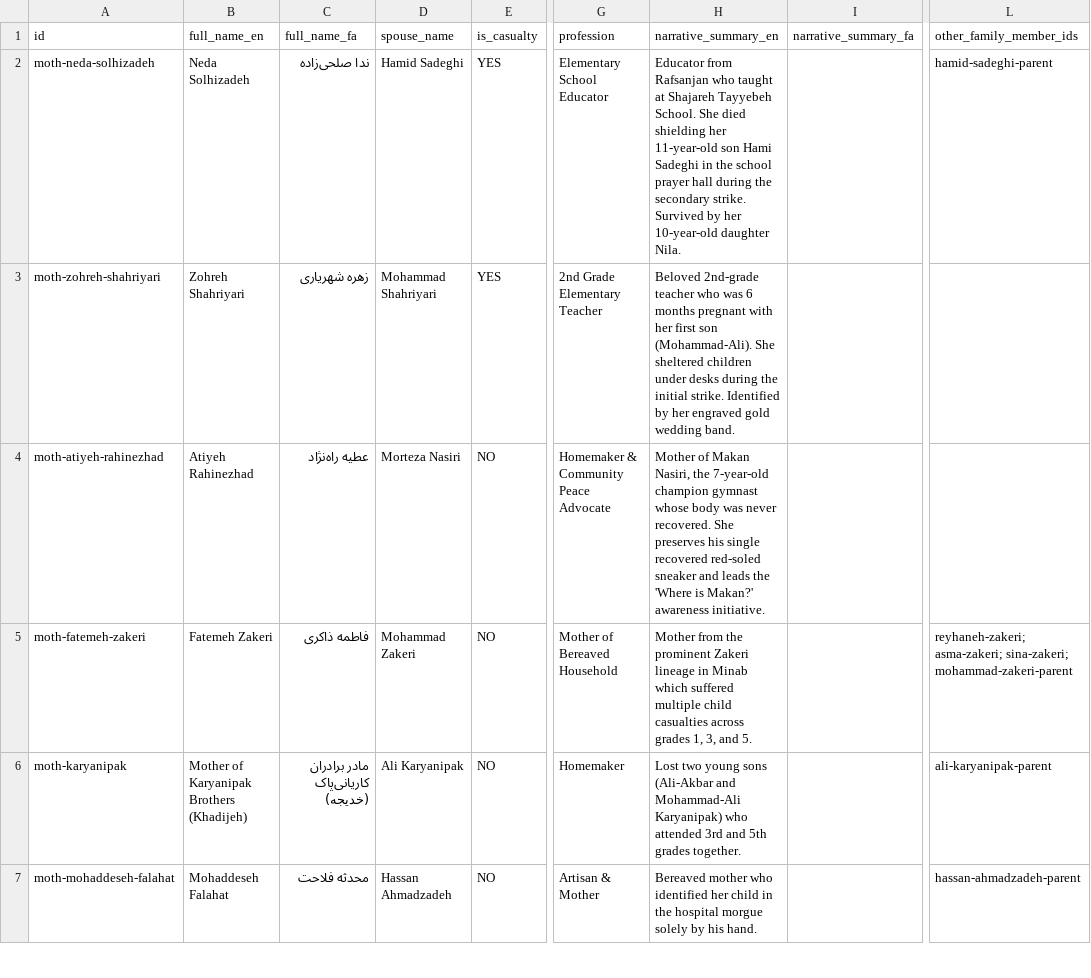
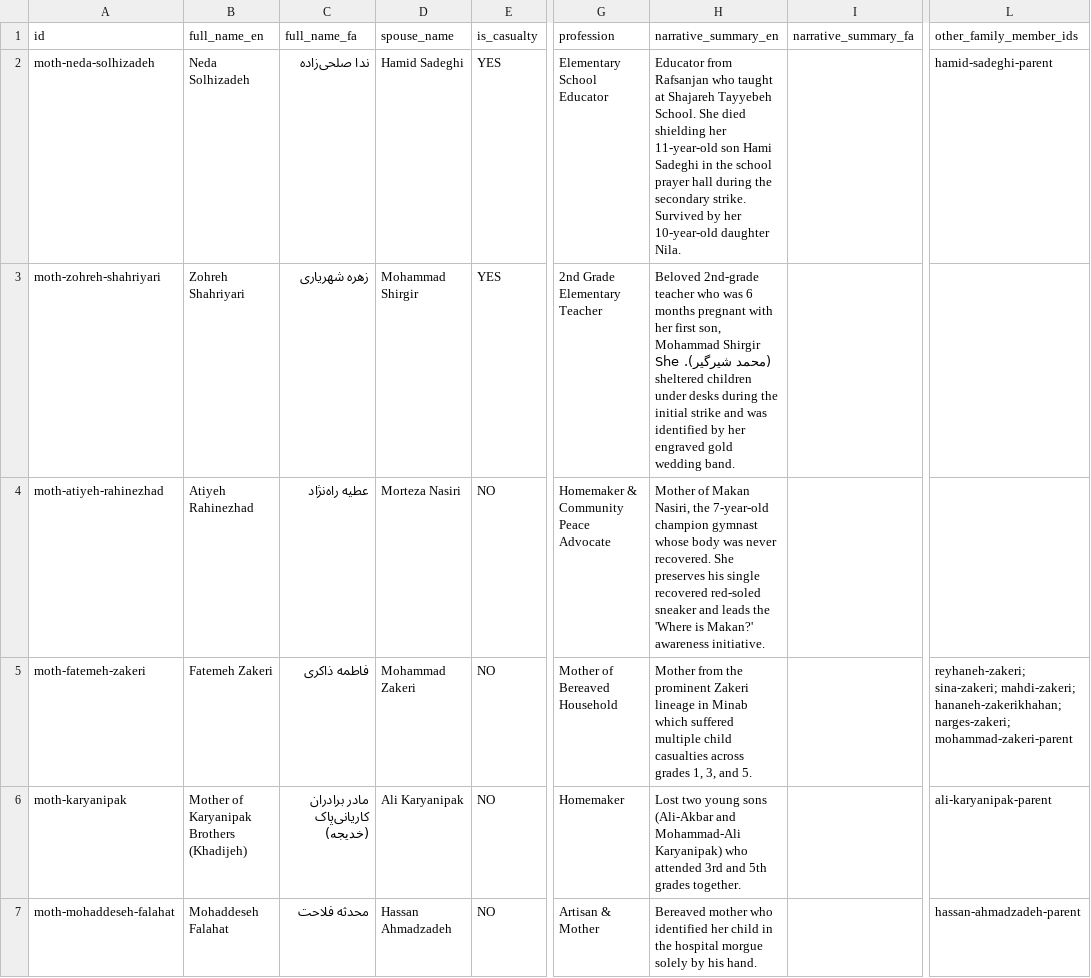
Before and after one commit to bemehrbani/pfp, a CSV file: PFP_Platform/web/public/minab_mothers.csv, drawn as a sheet; only a part is shown, gaps mark what is left out; the diff names each change by its address in the sheet, - before the commit and + after, or states it on an @@ line.

```diff
--- a/PFP_Platform/web/public/minab_mothers.csv
+++ b/PFP_Platform/web/public/minab_mothers.csv
-D3 (spouse_name): Mohammad Shahriyari
+D3 (spouse_name): Mohammad Shirgir
-H3 (narrative_summary_en): …her first son (Mohammad-Ali). She sheltered children under desks during the initial strike. Identified by her…
+H3 (narrative_summary_en): …her first son, Mohammad Shirgir (محمد شیرگیر). She sheltered children under desks during the initial strike and was identified by her…
-L5 (other_family_member_ids): reyhaneh-zakeri; asma-zakeri; sina-zakeri; mohammad-zakeri-parent
+L5 (other_family_member_ids): reyhaneh-zakeri; sina-zakeri; mahdi-zakeri; hananeh-zakerikhahan; narges-zakeri; mohammad-zakeri-parent
```
Also changed, not shown: Campaigns/minab/data/exports/minab_family_clusters.csv, Campaigns/minab/data/exports/minab_mothers.csv, 19 other files.
